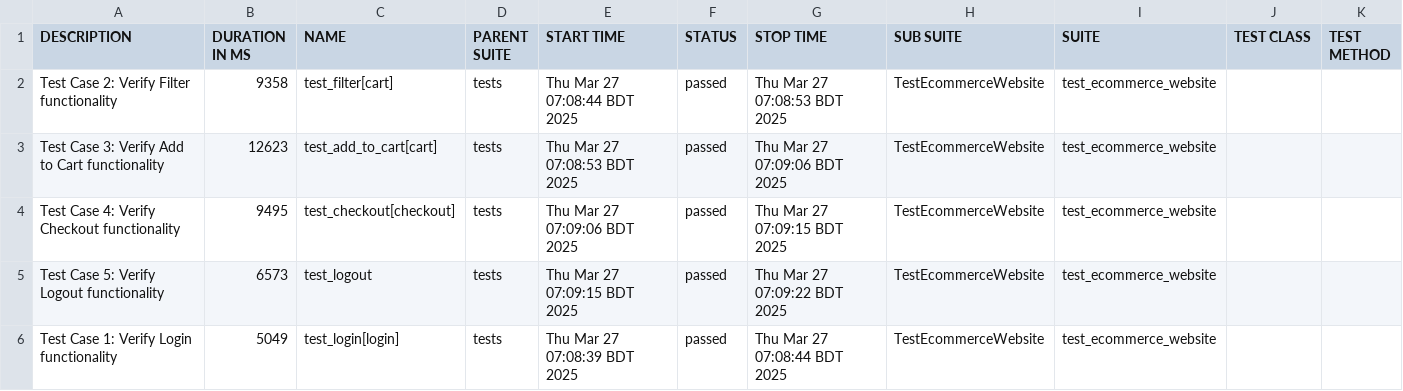
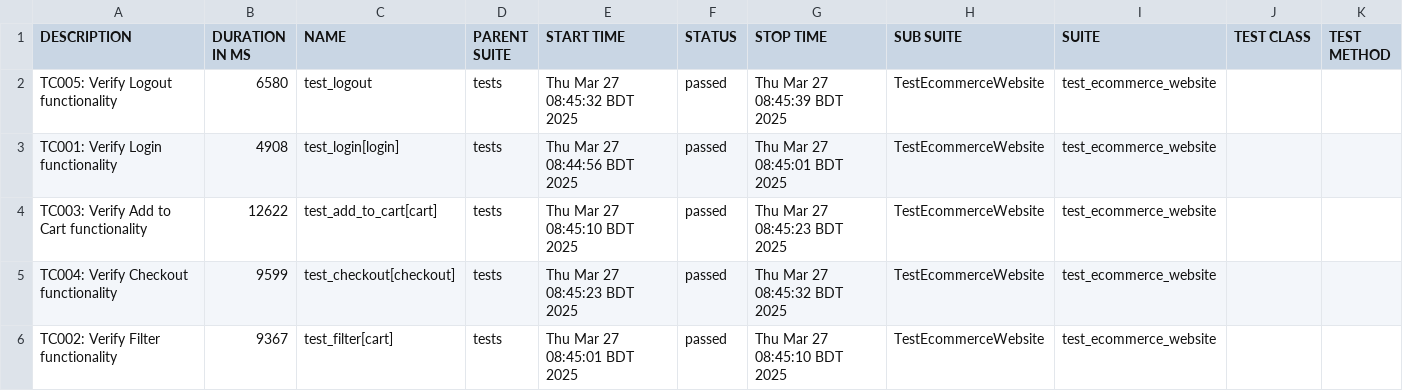
Before and after one commit to mahmud-i/Mahmudul_website_automation_allure_report, a CSV file: data/suites.csv, drawn as a sheet.

```diff
--- a/data/suites.csv
+++ b/data/suites.csv
@@ -1,6 +1,6 @@
 "DESCRIPTION","DURATION IN MS","NAME","PARENT SUITE","START TIME","STATUS","STOP TIME","SUB SUITE","SUITE","TEST CLASS","TEST METHOD"
-"Test Case 2: Verify Filter functionality","9358","test_filter[cart]","tests","Thu Mar 27 07:08:44 BDT 2025","passed","Thu Mar 27 07:08:53 BDT 2025","TestEcommerceWebsite","test_ecommerce_website","",""
-"Test Case 3: Verify Add to Cart functionality","12623","test_add_to_cart[cart]","tests","Thu Mar 27 07:08:53 BDT 2025","passed","Thu Mar 27 07:09:06 BDT 2025","TestEcommerceWebsite","test_ecommerce_website","",""
-"Test Case 4: Verify Checkout functionality","9495","test_checkout[checkout]","tests","Thu Mar 27 07:09:06 BDT 2025","passed","Thu Mar 27 07:09:15 BDT 2025","TestEcommerceWebsite","test_ecommerce_website","",""
-"Test Case 5: Verify Logout functionality","6573","test_logout","tests","Thu Mar 27 07:09:15 BDT 2025","passed","Thu Mar 27 07:09:22 BDT 2025","TestEcommerceWebsite","test_ecommerce_website","",""
-"Test Case 1: Verify Login functionality","5049","test_login[login]","tests","Thu Mar 27 07:08:39 BDT 2025","passed","Thu Mar 27 07:08:44 BDT 2025","TestEcommerceWebsite","test_ecommerce_website","",""
+"TC005: Verify Logout functionality","6580","test_logout","tests","Thu Mar 27 08:45:32 BDT 2025","passed","Thu Mar 27 08:45:39 BDT 2025","TestEcommerceWebsite","test_ecommerce_website","",""
+"TC001: Verify Login functionality","4908","test_login[login]","tests","Thu Mar 27 08:44:56 BDT 2025","passed","Thu Mar 27 08:45:01 BDT 2025","TestEcommerceWebsite","test_ecommerce_website","",""
+"TC003: Verify Add to Cart functionality","12622","test_add_to_cart[cart]","tests","Thu Mar 27 08:45:10 BDT 2025","passed","Thu Mar 27 08:45:23 BDT 2025","TestEcommerceWebsite","test_ecommerce_website","",""
+"TC004: Verify Checkout functionality","9599","test_checkout[checkout]","tests","Thu Mar 27 08:45:23 BDT 2025","passed","Thu Mar 27 08:45:32 BDT 2025","TestEcommerceWebsite","test_ecommerce_website","",""
+"TC002: Verify Filter functionality","9367","test_filter[cart]","tests","Thu Mar 27 08:45:01 BDT 2025","passed","Thu Mar 27 08:45:10 BDT 2025","TestEcommerceWebsite","test_ecommerce_website","",""
```
Also changed, not shown: 35 other files.
